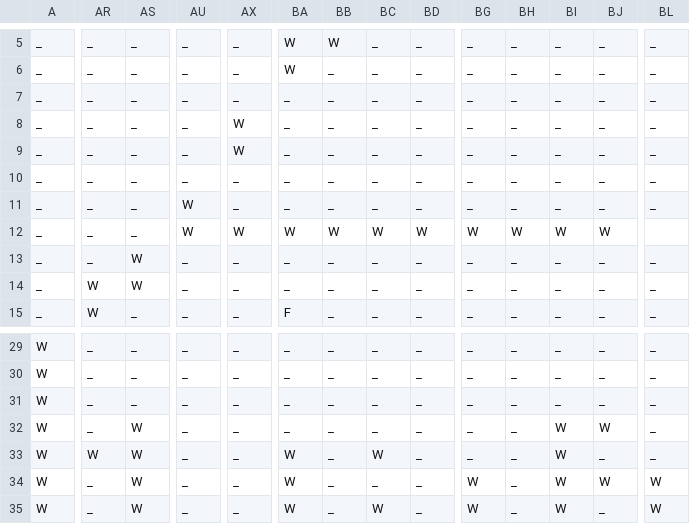
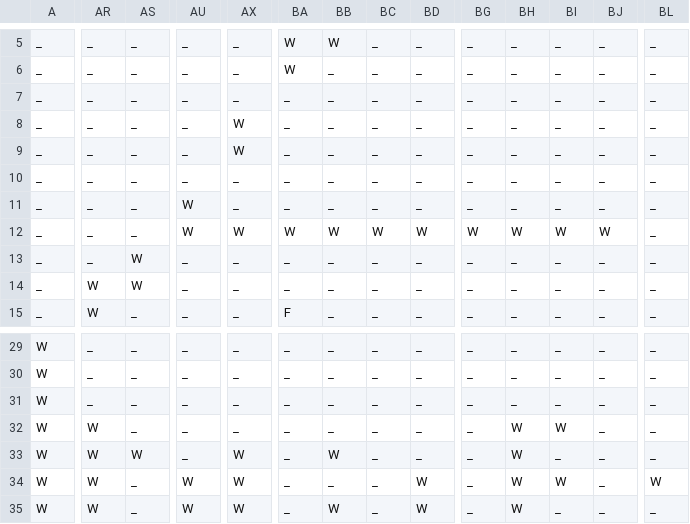
Before and after one commit to tr-AI-ner/trAIner, a CSV file: software/default_maps/LEVEL01.csv, drawn as a sheet; only a part is shown, gaps mark what is left out; the diff covers the shown part only; the diff names each change by its address in the sheet, - before the commit and + after, or states it on an @@ line.

```diff
--- a/software/default_maps/LEVEL01.csv
+++ b/software/default_maps/LEVEL01.csv
-BL12: (empty)
+BL12: _
-AR32: _
+AR32: W
-AS32: W
+AS32: _
-BH32:BH35: _
+BH32:BH35: W
-BJ32: W
+BJ32: _
-AX33:AX35: _
+AX33:AX35: W
-BA33:BA35: W
+BA33:BA35: _
-BB33: _
+BB33: W
-BC33: W
+BC33: _
-BI33: W
+BI33: _
-AR34:AR35: _
+AR34:AR35: W
-AS34:AS35: W
+AS34:AS35: _
-AU34:AU35: _
+AU34:AU35: W
-BD34:BD35: _
+BD34:BD35: W
-BG34:BG35: W
+BG34:BG35: _
-BJ34: W
+BJ34: _
-BB35: _
+BB35: W
-BC35: W
+BC35: _
-BI35: W
+BI35: _
-BL35: W
+BL35: _
```
Also changed, not shown: 31 edited cells elsewhere in this file, software/default_maps/LEVEL02.csv, software/default_maps/LEVEL03.csv, 6 other files.
